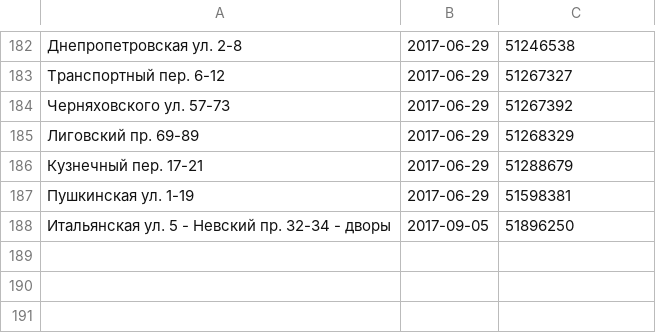
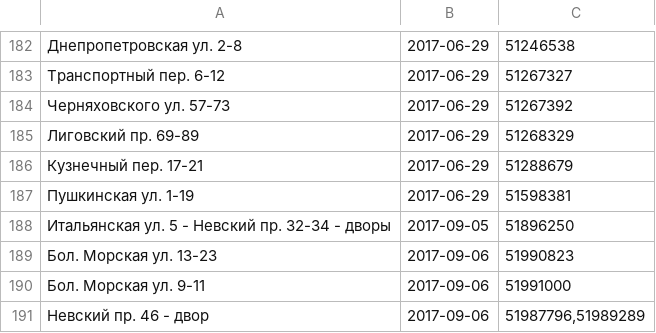
Before and after one commit to AntonKhorev/oplofk, a CSV file: cen.csv, drawn as a sheet; only a part is shown, gaps mark what is left out.

```diff
--- a/cen.csv
+++ b/cen.csv
@@ -188 +188,4 @@
 Итальянская ул. 5 - Невский пр. 32-34 - дворы;2017-09-05;51896250
+Бол. Морская ул. 13-23;2017-09-06;51990823
+Бол. Морская ул. 9-11;2017-09-06;51991000
+Невский пр. 46 - двор;2017-09-06;51987796,51989289
```
Also changed, not shown: adm.csv, 2 other files.
